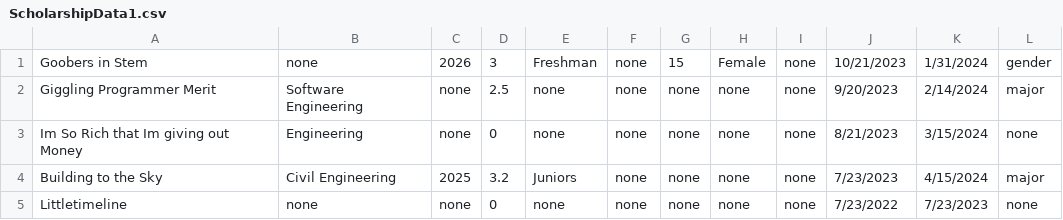
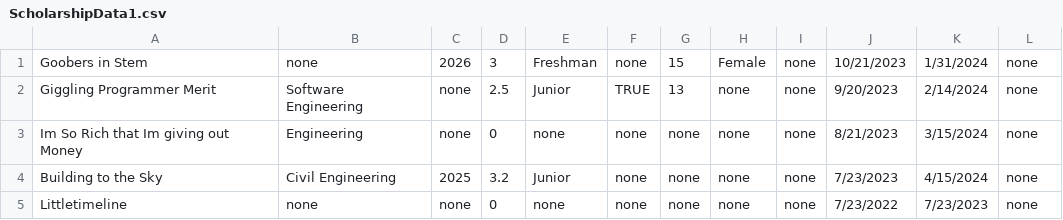
Before and after one commit to sky-jo/ReworkedMatchingEngine, a CSV file: csvs/ScholarshipData1.csv, drawn as a sheet.

```diff
--- a/csvs/ScholarshipData1.csv
+++ b/csvs/ScholarshipData1.csv
@@ -1,5 +1,5 @@
-Goobers in Stem,none,2026,3,Freshman,none,15,Female,none,10/21/2023,1/31/2024,gender
-Giggling Programmer Merit,Software Engineering,none,2.5,none,none,none,none,none,9/20/2023,2/14/2024,major
+Goobers in Stem,none,2026,3,Freshman,none,15,Female,none,10/21/2023,1/31/2024,none
+Giggling Programmer Merit,Software Engineering,none,2.5,Junior,TRUE,13,none,none,9/20/2023,2/14/2024,none
 Im So Rich that Im giving out Money,Engineering,none,0,none,none,none,none,none,8/21/2023,3/15/2024,none
-Building to the Sky,Civil Engineering,2025,3.2,Juniors,none,none,none,none,7/23/2023,4/15/2024,major
+Building to the Sky,Civil Engineering,2025,3.2,Junior,none,none,none,none,7/23/2023,4/15/2024,none
 Littletimeline,none,none,0,none,none,none,none,none,7/23/2022,7/23/2023,none
```
Also changed, not shown: csvs/StudentData1.csv, csvs/StudentData2.csv, 3 other files.
